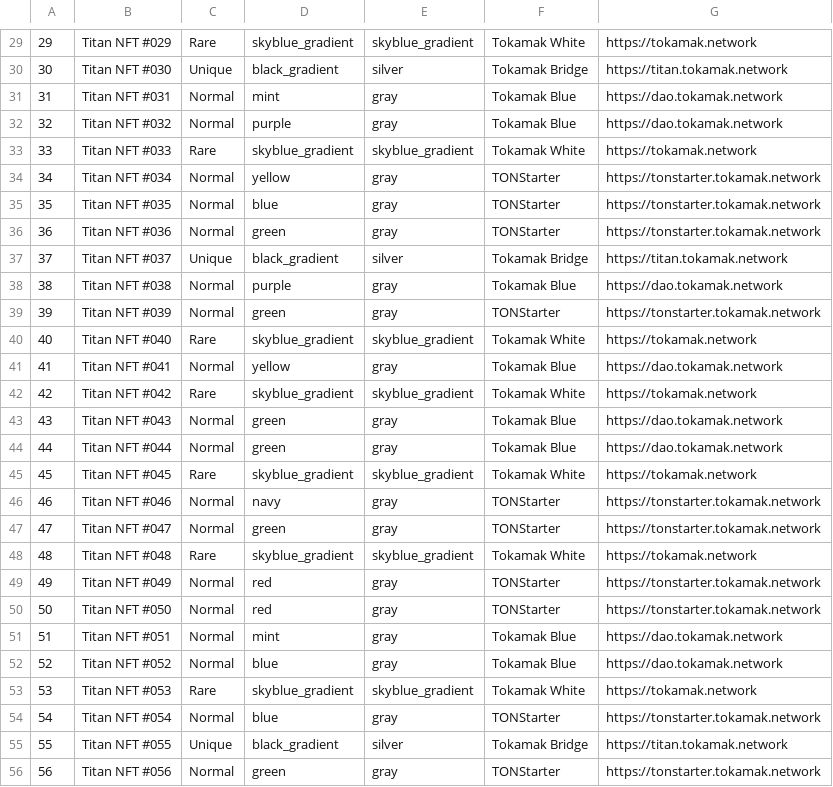
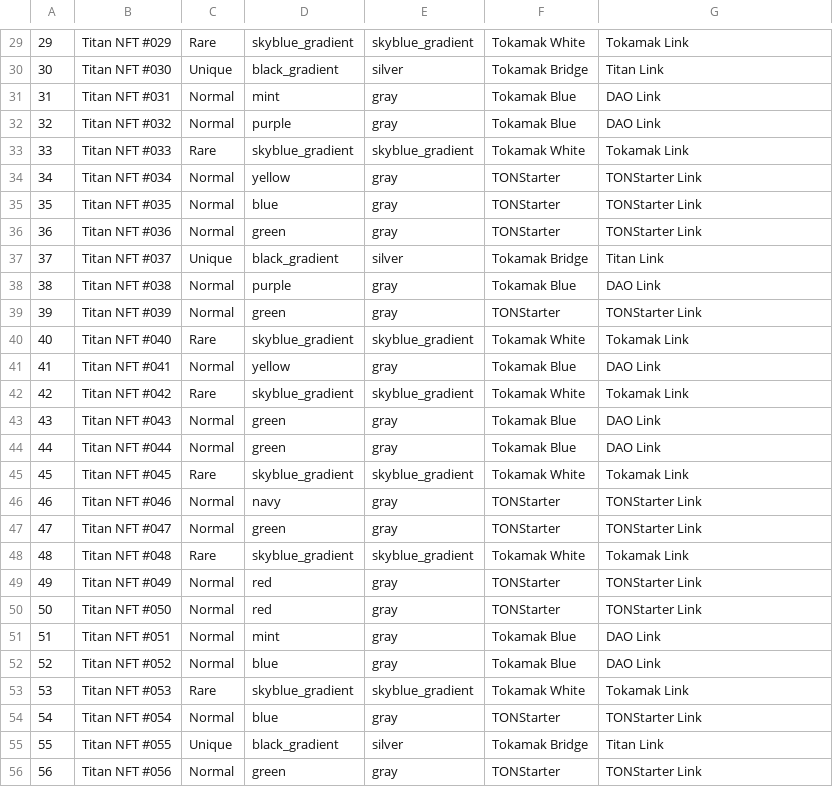
Before and after one commit to tokamak-network/titan-nft-contracts, a CSV file: inputFile/TitanNFT.csv, drawn as a sheet; only a part is shown, gaps mark what is left out; the diff covers the shown part only.

Commit message:
deploy on titan-goerli

```diff
--- a/inputFile/TitanNFT.csv
+++ b/inputFile/TitanNFT.csv
@@ -29,28 +29,28 @@
-29,Titan NFT #029,Rare,skyblue_gradient,skyblue_gradient,Tokamak White,https://tokamak.network,,,,,,,,,,,
-30,Titan NFT #030,Unique,black_gradient,silver,Tokamak Bridge,https://titan.tokamak.network,,,,,,,,,,,
-31,Titan NFT #031,Normal,mint,gray,Tokamak Blue,https://dao.tokamak.network,,,,,,,,,,,
-32,Titan NFT #032,Normal,purple,gray,Tokamak Blue,https://dao.tokamak.network,,,,,,,,,,,
-33,Titan NFT #033,Rare,skyblue_gradient,skyblue_gradient,Tokamak White,https://tokamak.network,,,,,,,,,,,
-34,Titan NFT #034,Normal,yellow,gray,TONStarter,https://tonstarter.tokamak.network,,,,,,,,,,,
-35,Titan NFT #035,Normal,blue,gray,TONStarter,https://tonstarter.tokamak.network,,,,,,,,,,,
-36,Titan NFT #036,Normal,green,gray,TONStarter,https://tonstarter.tokamak.network,,,,,,,,,,,
-37,Titan NFT #037,Unique,black_gradient,silver,Tokamak Bridge,https://titan.tokamak.network,,,,,,,,,,,
-38,Titan NFT #038,Normal,purple,gray,Tokamak Blue,https://dao.tokamak.network,,,,,,,,,,,
-39,Titan NFT #039,Normal,green,gray,TONStarter,https://tonstarter.tokamak.network,,,,,,,,,,,
-40,Titan NFT #040,Rare,skyblue_gradient,skyblue_gradient,Tokamak White,https://tokamak.network,,,,,,,,,,,
-41,Titan NFT #041,Normal,yellow,gray,Tokamak Blue,https://dao.tokamak.network,,,,,,,,,,,
-42,Titan NFT #042,Rare,skyblue_gradient,skyblue_gradient,Tokamak White,https://tokamak.network,,,,,,,,,,,
-43,Titan NFT #043,Normal,green,gray,Tokamak Blue,https://dao.tokamak.network,,,,,,,,,,,
-44,Titan NFT #044,Normal,green,gray,Tokamak Blue,https://dao.tokamak.network,,,,,,,,,,,
-45,Titan NFT #045,Rare,skyblue_gradient,skyblue_gradient,Tokamak White,https://tokamak.network,,,,,,,,,,,
-46,Titan NFT #046,Normal,navy,gray,TONStarter,https://tonstarter.tokamak.network,,,,,,,,,,,
-47,Titan NFT #047,Normal,green,gray,TONStarter,https://tonstarter.tokamak.network,,,,,,,,,,,
-48,Titan NFT #048,Rare,skyblue_gradient,skyblue_gradient,Tokamak White,https://tokamak.network,,,,,,,,,,,
-49,Titan NFT #049,Normal,red,gray,TONStarter,https://tonstarter.tokamak.network,,,,,,,,,,,
-50,Titan NFT #050,Normal,red,gray,TONStarter,https://tonstarter.tokamak.network,,,,,,,,,,,
-51,Titan NFT #051,Normal,mint,gray,Tokamak Blue,https://dao.tokamak.network,,,,,,,,,,,
-52,Titan NFT #052,Normal,blue,gray,Tokamak Blue,https://dao.tokamak.network,,,,,,,,,,,
-53,Titan NFT #053,Rare,skyblue_gradient,skyblue_gradient,Tokamak White,https://tokamak.network,,,,,,,,,,,
-54,Titan NFT #054,Normal,blue,gray,TONStarter,https://tonstarter.tokamak.network,,,,,,,,,,,
-55,Titan NFT #055,Unique,black_gradient,silver,Tokamak Bridge,https://titan.tokamak.network,,,,,,,,,,,
-56,Titan NFT #056,Normal,green,gray,TONStarter,https://tonstarter.tokamak.network,,,,,,,,,,,
+29,Titan NFT #029,Rare,skyblue_gradient,skyblue_gradient,Tokamak White,Tokamak Link,,,,,,,,,,,,
+30,Titan NFT #030,Unique,black_gradient,silver,Tokamak Bridge,Titan Link,,,,,,,,,,,,
+31,Titan NFT #031,Normal,mint,gray,Tokamak Blue,DAO Link,,,,,,,,,,,,
+32,Titan NFT #032,Normal,purple,gray,Tokamak Blue,DAO Link,,,,,,,,,,,,
+33,Titan NFT #033,Rare,skyblue_gradient,skyblue_gradient,Tokamak White,Tokamak Link,,,,,,,,,,,,
+34,Titan NFT #034,Normal,yellow,gray,TONStarter,TONStarter Link,,,,,,,,,,,,
+35,Titan NFT #035,Normal,blue,gray,TONStarter,TONStarter Link,,,,,,,,,,,,
+36,Titan NFT #036,Normal,green,gray,TONStarter,TONStarter Link,,,,,,,,,,,,
+37,Titan NFT #037,Unique,black_gradient,silver,Tokamak Bridge,Titan Link,,,,,,,,,,,,
+38,Titan NFT #038,Normal,purple,gray,Tokamak Blue,DAO Link,,,,,,,,,,,,
+39,Titan NFT #039,Normal,green,gray,TONStarter,TONStarter Link,,,,,,,,,,,,
+40,Titan NFT #040,Rare,skyblue_gradient,skyblue_gradient,Tokamak White,Tokamak Link,,,,,,,,,,,,
+41,Titan NFT #041,Normal,yellow,gray,Tokamak Blue,DAO Link,,,,,,,,,,,,
+42,Titan NFT #042,Rare,skyblue_gradient,skyblue_gradient,Tokamak White,Tokamak Link,,,,,,,,,,,,
+43,Titan NFT #043,Normal,green,gray,Tokamak Blue,DAO Link,,,,,,,,,,,,
+44,Titan NFT #044,Normal,green,gray,Tokamak Blue,DAO Link,,,,,,,,,,,,
+45,Titan NFT #045,Rare,skyblue_gradient,skyblue_gradient,Tokamak White,Tokamak Link,,,,,,,,,,,,
+46,Titan NFT #046,Normal,navy,gray,TONStarter,TONStarter Link,,,,,,,,,,,,
+47,Titan NFT #047,Normal,green,gray,TONStarter,TONStarter Link,,,,,,,,,,,,
+48,Titan NFT #048,Rare,skyblue_gradient,skyblue_gradient,Tokamak White,Tokamak Link,,,,,,,,,,,,
+49,Titan NFT #049,Normal,red,gray,TONStarter,TONStarter Link,,,,,,,,,,,,
+50,Titan NFT #050,Normal,red,gray,TONStarter,TONStarter Link,,,,,,,,,,,,
+51,Titan NFT #051,Normal,mint,gray,Tokamak Blue,DAO Link,,,,,,,,,,,,
+52,Titan NFT #052,Normal,blue,gray,Tokamak Blue,DAO Link,,,,,,,,,,,,
+53,Titan NFT #053,Rare,skyblue_gradient,skyblue_gradient,Tokamak White,Tokamak Link,,,,,,,,,,,,
+54,Titan NFT #054,Normal,blue,gray,TONStarter,TONStarter Link,,,,,,,,,,,,
+55,Titan NFT #055,Unique,black_gradient,silver,Tokamak Bridge,Titan Link,,,,,,,,,,,,
+56,Titan NFT #056,Normal,green,gray,TONStarter,TONStarter Link,,,,,,,,,,,,
```
Also changed, not shown: 72 edited cells elsewhere in this file, 2 other files.
